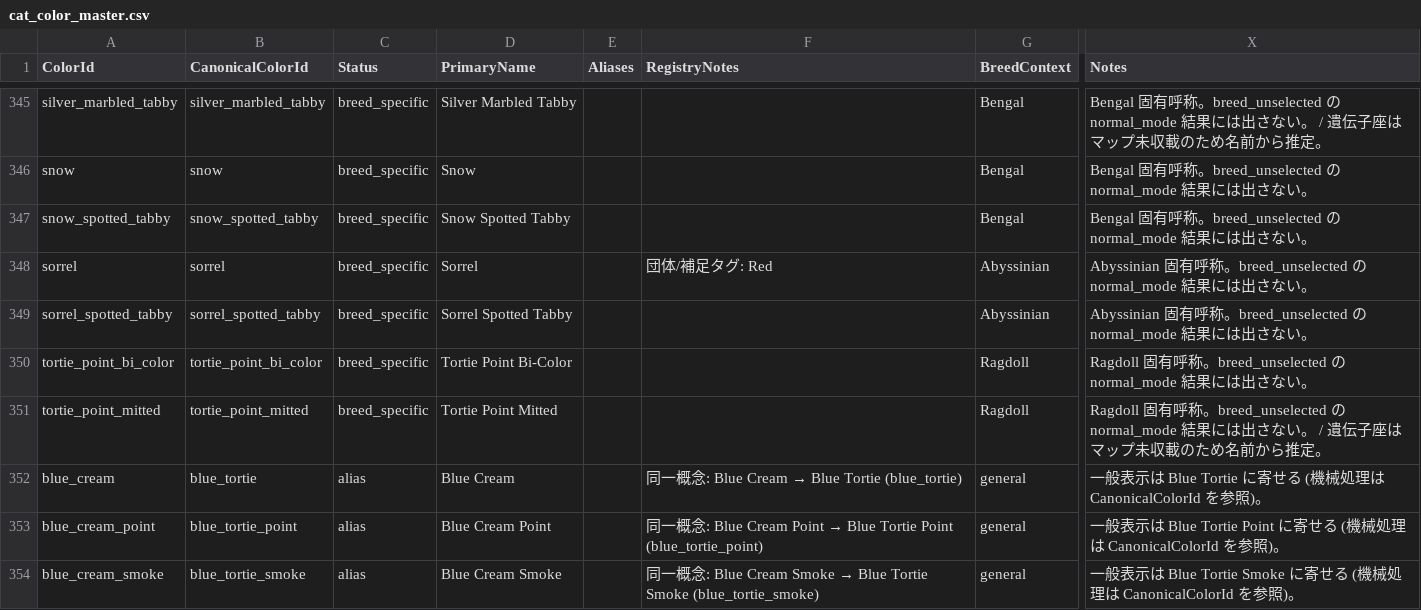
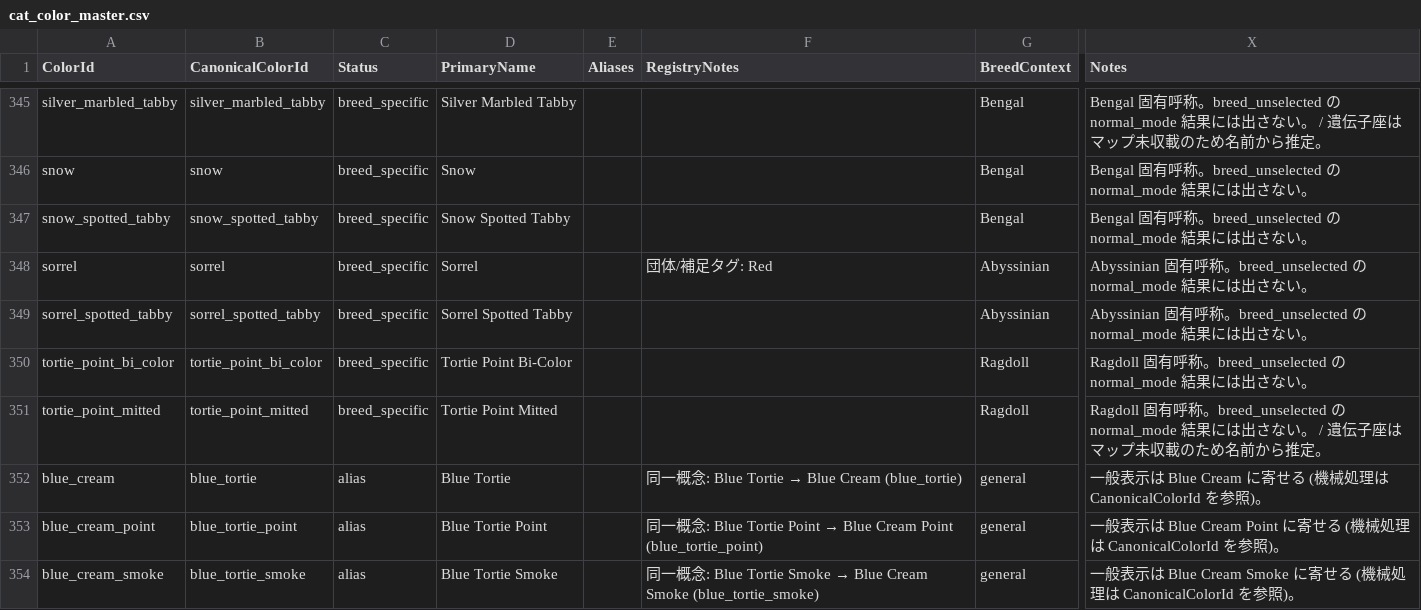
Before and after one commit to NekoyaJolly/cats-breeding-simulator, a CSV file: docs/architecture/cat_color_master.csv, drawn as a sheet; only a part is shown, gaps mark what is left out; the diff covers the shown part only; the diff names each change by its address in the sheet, - before the commit and + after, or states it on an @@ line.

```diff
--- a/docs/architecture/cat_color_master.csv
+++ b/docs/architecture/cat_color_master.csv
-D352 (PrimaryName): Blue Cream
+D352 (PrimaryName): Blue Tortie
@@ F352 (RegistryNotes): 同一概念: Blue Cream → Blue Tortie (blue_tortie) → 同一概念: Blue Tortie → Blue Cream (blue_tortie) @@
-X352 (Notes): …示は Blue Tortie に寄せる…
+X352 (Notes): …示は Blue Cream に寄せる…
-D353 (PrimaryName): Blue Cream Point
+D353 (PrimaryName): Blue Tortie Point
@@ F353 (RegistryNotes): …: Blue Cream Point → Blue Tortie Point (blue_tortie_point) → …: Blue Tortie Point → Blue Cream Point (blue_tortie_point) @@
-X353 (Notes): …示は Blue Tortie Point に寄せ…
+X353 (Notes): …示は Blue Cream Point に寄せ…
-D354 (PrimaryName): Blue Cream Smoke
+D354 (PrimaryName): Blue Tortie Smoke
@@ F354 (RegistryNotes): …: Blue Cream Smoke → Blue Tortie Smoke (blue_tortie_smoke) → …: Blue Tortie Smoke → Blue Cream Smoke (blue_tortie_smoke) @@
-X354 (Notes): …示は Blue Tortie Smoke に寄せ…
+X354 (Notes): …示は Blue Cream Smoke に寄せ…
```
Also changed, not shown: 27 edited cells elsewhere in this file, 4 other files.
